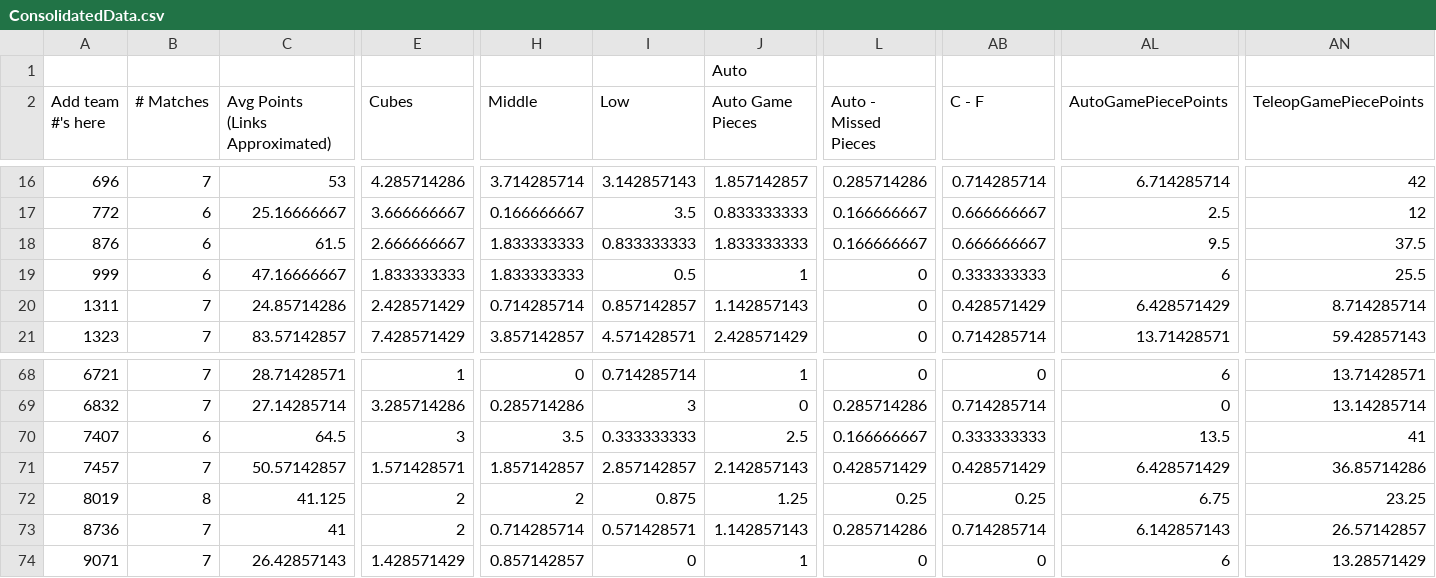
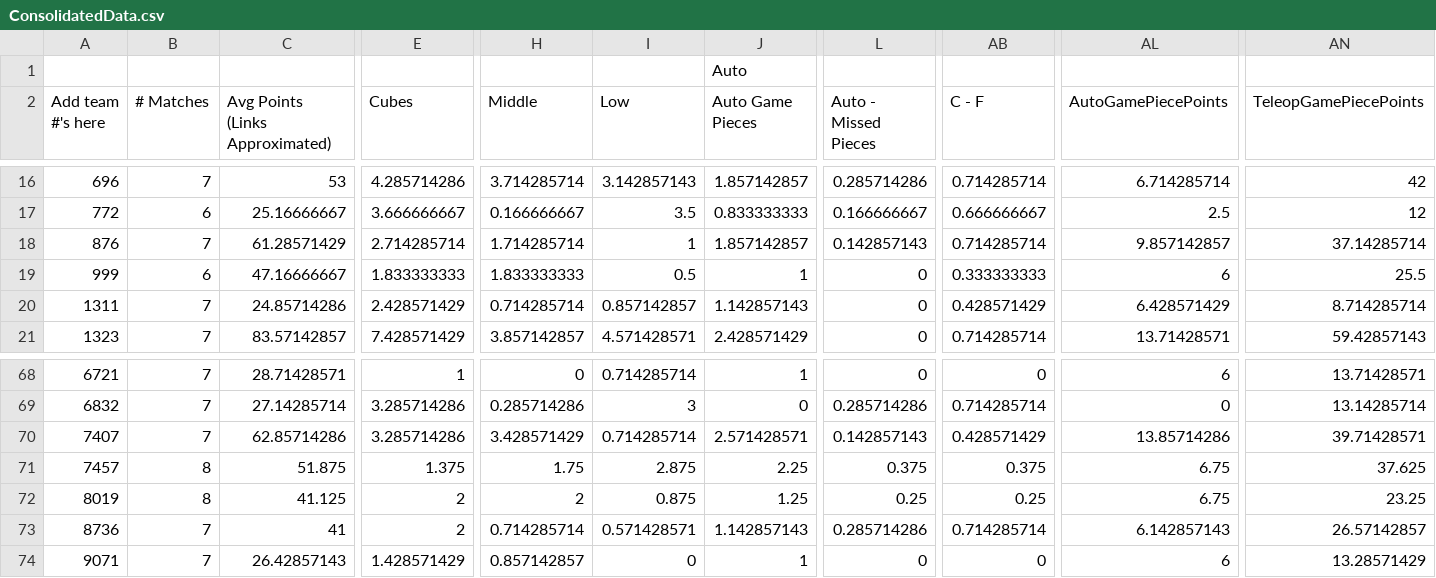
Before and after one commit to btmartin/btmartin.github.io, a CSV file: Scouting/ConsolidatedData.csv, drawn as a sheet; only a part is shown, gaps mark what is left out; the diff covers the shown part only; the diff names each change by its address in the sheet, - before the commit and + after, or states it on an @@ line.

```diff
--- a/Scouting/ConsolidatedData.csv
+++ b/Scouting/ConsolidatedData.csv
-B18 (# Matches): 6
+B18 (# Matches): 7
-C18 (Avg Points (Links Approximated)): 61.5
+C18 (Avg Points (Links Approximated)): 61.28571429
-E18 (Cubes): 2.666666667
+E18 (Cubes): 2.714285714
-H18 (Middle): 1.833333333
+H18 (Middle): 1.714285714
-I18 (Low): 0.833333333
+I18 (Low): 1
-J18 (Auto Game Pieces): 1.833333333
+J18 (Auto Game Pieces): 1.857142857
-L18 (Auto - Missed Pieces): 0.166666667
+L18 (Auto - Missed Pieces): 0.142857143
-AB18 (C - F): 0.666666667
+AB18 (C - F): 0.714285714
-AL18 (AutoGamePiecePoints): 9.5
+AL18 (AutoGamePiecePoints): 9.857142857
-AN18 (TeleopGamePiecePoints): 37.5
+AN18 (TeleopGamePiecePoints): 37.14285714
-B70 (# Matches): 6
+B70 (# Matches): 7
-C70 (Avg Points (Links Approximated)): 64.5
+C70 (Avg Points (Links Approximated)): 62.85714286
-E70 (Cubes): 3
+E70 (Cubes): 3.285714286
-H70 (Middle): 3.5
+H70 (Middle): 3.428571429
-I70 (Low): 0.333333333
+I70 (Low): 0.714285714
-J70 (Auto Game Pieces): 2.5
+J70 (Auto Game Pieces): 2.571428571
-L70 (Auto - Missed Pieces): 0.166666667
+L70 (Auto - Missed Pieces): 0.142857143
-AB70 (C - F): 0.333333333
+AB70 (C - F): 0.428571429
-AL70 (AutoGamePiecePoints): 13.5
+AL70 (AutoGamePiecePoints): 13.85714286
-AN70 (TeleopGamePiecePoints): 41
+AN70 (TeleopGamePiecePoints): 39.71428571
-B71 (# Matches): 7
+B71 (# Matches): 8
-C71 (Avg Points (Links Approximated)): 50.57142857
+C71 (Avg Points (Links Approximated)): 51.875
-E71 (Cubes): 1.571428571
+E71 (Cubes): 1.375
-H71 (Middle): 1.857142857
+H71 (Middle): 1.75
-I71 (Low): 2.857142857
+I71 (Low): 2.875
-J71 (Auto Game Pieces): 2.142857143
+J71 (Auto Game Pieces): 2.25
-L71 (Auto - Missed Pieces): 0.428571429
+L71 (Auto - Missed Pieces): 0.375
-AB71 (C - F): 0.428571429
+AB71 (C - F): 0.375
-AL71 (AutoGamePiecePoints): 6.428571429
+AL71 (AutoGamePiecePoints): 6.75
-AN71 (TeleopGamePiecePoints): 36.85714286
+AN71 (TeleopGamePiecePoints): 37.625
```
Also changed, not shown: 105 edited cells elsewhere in this file, Scouting/ScoutingData.csv.
